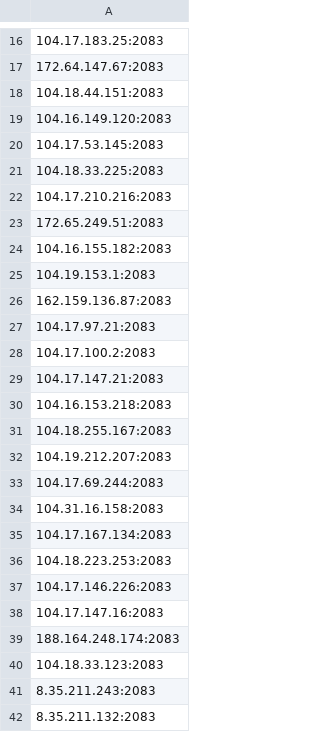
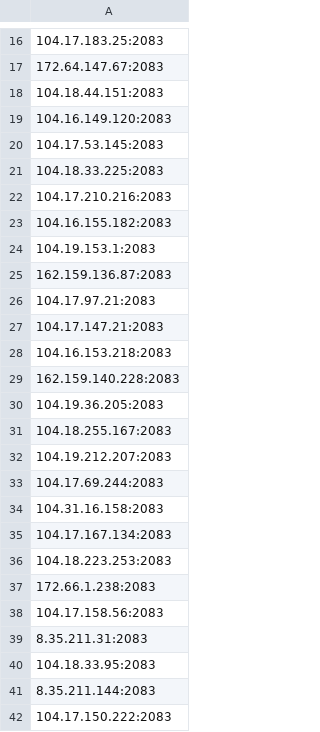
Before and after one commit to icedog111/besti_p, a CSV file: ip.csv, drawn as a sheet; only a part is shown, gaps mark what is left out.

Commit message:
Update IP list (Selenium Mixed)

```diff
--- a/ip.csv
+++ b/ip.csv
@@ -22,3 +22,2 @@
 104.17.210.216:2083
-172.65.249.51:2083
 104.16.155.182:2083
@@ -27,5 +26,6 @@
 104.17.97.21:2083
-104.17.100.2:2083
 104.17.147.21:2083
 104.16.153.218:2083
+162.159.140.228:2083
+104.19.36.205:2083
 104.18.255.167:2083
@@ -36,7 +36,7 @@
 104.18.223.253:2083
-104.17.146.226:2083
-104.17.147.16:2083
-188.164.248.174:2083
-104.18.33.123:2083
-8.35.211.243:2083
-8.35.211.132:2083
+172.66.1.238:2083
+104.17.158.56:2083
+8.35.211.31:2083
+104.18.33.95:2083
+8.35.211.144:2083
+104.17.150.222:2083
```
